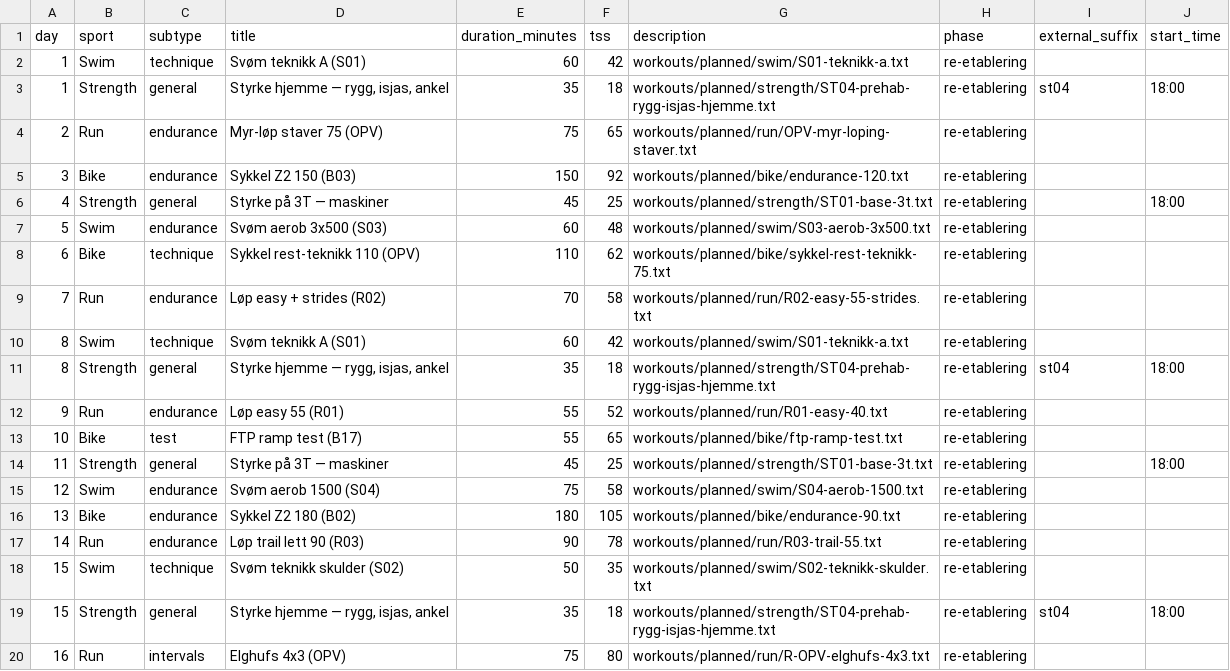
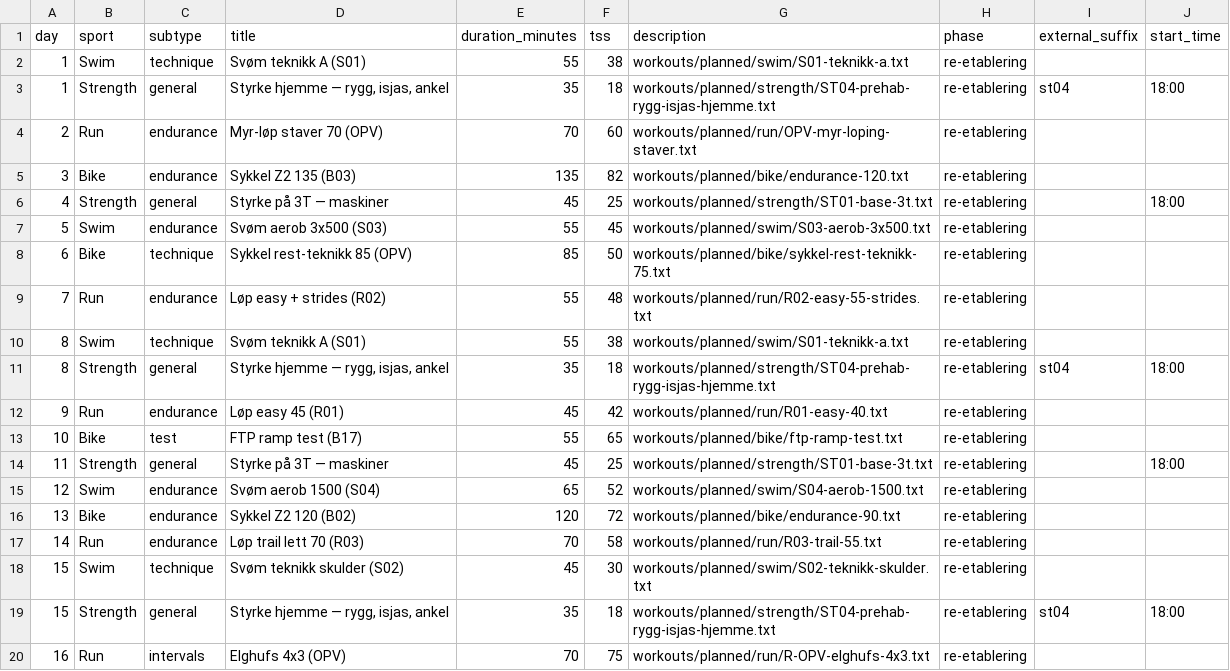
Before and after one commit to Wilste123/Lofoten_light, a CSV file: plans/csv/trainingdojo-2026-10-26-nov30.csv, drawn as a sheet; only a part is shown; the diff covers the shown part only.

```diff
--- a/plans/csv/trainingdojo-2026-10-26-nov30.csv
+++ b/plans/csv/trainingdojo-2026-10-26-nov30.csv
@@ -1,20 +1,20 @@
 day,sport,subtype,title,duration_minutes,tss,description,phase,external_suffix,start_time
-1,Swim,technique,Svøm teknikk A (S01),60,42,workouts/planned/swim/S01-teknikk-a.txt,re-etablering,,
+1,Swim,technique,Svøm teknikk A (S01),55,38,workouts/planned/swim/S01-teknikk-a.txt,re-etablering,,
 1,Strength,general,"Styrke hjemme — rygg, isjas, ankel",35,18,workouts/planned/strength/ST04-prehab-rygg-isjas-hjemme.txt,re-etablering,st04,18:00
-2,Run,endurance,Myr-løp staver 75 (OPV),75,65,workouts/planned/run/OPV-myr-loping-staver.txt,re-etablering,,
-3,Bike,endurance,Sykkel Z2 150 (B03),150,92,workouts/planned/bike/endurance-120.txt,re-etablering,,
+2,Run,endurance,Myr-løp staver 70 (OPV),70,60,workouts/planned/run/OPV-myr-loping-staver.txt,re-etablering,,
+3,Bike,endurance,Sykkel Z2 135 (B03),135,82,workouts/planned/bike/endurance-120.txt,re-etablering,,
 4,Strength,general,Styrke på 3T — maskiner,45,25,workouts/planned/strength/ST01-base-3t.txt,re-etablering,,18:00
-5,Swim,endurance,Svøm aerob 3x500 (S03),60,48,workouts/planned/swim/S03-aerob-3x500.txt,re-etablering,,
-6,Bike,technique,Sykkel rest-teknikk 110 (OPV),110,62,workouts/planned/bike/sykkel-rest-teknikk-75.txt,re-etablering,,
-7,Run,endurance,Løp easy + strides (R02),70,58,workouts/planned/run/R02-easy-55-strides.txt,re-etablering,,
-8,Swim,technique,Svøm teknikk A (S01),60,42,workouts/planned/swim/S01-teknikk-a.txt,re-etablering,,
+5,Swim,endurance,Svøm aerob 3x500 (S03),55,45,workouts/planned/swim/S03-aerob-3x500.txt,re-etablering,,
+6,Bike,technique,Sykkel rest-teknikk 85 (OPV),85,50,workouts/planned/bike/sykkel-rest-teknikk-75.txt,re-etablering,,
+7,Run,endurance,Løp easy + strides (R02),55,48,workouts/planned/run/R02-easy-55-strides.txt,re-etablering,,
+8,Swim,technique,Svøm teknikk A (S01),55,38,workouts/planned/swim/S01-teknikk-a.txt,re-etablering,,
 8,Strength,general,"Styrke hjemme — rygg, isjas, ankel",35,18,workouts/planned/strength/ST04-prehab-rygg-isjas-hjemme.txt,re-etablering,st04,18:00
-9,Run,endurance,Løp easy 55 (R01),55,52,workouts/planned/run/R01-easy-40.txt,re-etablering,,
+9,Run,endurance,Løp easy 45 (R01),45,42,workouts/planned/run/R01-easy-40.txt,re-etablering,,
 10,Bike,test,FTP ramp test (B17),55,65,workouts/planned/bike/ftp-ramp-test.txt,re-etablering,,
 11,Strength,general,Styrke på 3T — maskiner,45,25,workouts/planned/strength/ST01-base-3t.txt,re-etablering,,18:00
-12,Swim,endurance,Svøm aerob 1500 (S04),75,58,workouts/planned/swim/S04-aerob-1500.txt,re-etablering,,
-13,Bike,endurance,Sykkel Z2 180 (B02),180,105,workouts/planned/bike/endurance-90.txt,re-etablering,,
-14,Run,endurance,Løp trail lett 90 (R03),90,78,workouts/planned/run/R03-trail-55.txt,re-etablering,,
-15,Swim,technique,Svøm teknikk skulder (S02),50,35,workouts/planned/swim/S02-teknikk-skulder.txt,re-etablering,,
+12,Swim,endurance,Svøm aerob 1500 (S04),65,52,workouts/planned/swim/S04-aerob-1500.txt,re-etablering,,
+13,Bike,endurance,Sykkel Z2 120 (B02),120,72,workouts/planned/bike/endurance-90.txt,re-etablering,,
+14,Run,endurance,Løp trail lett 70 (R03),70,58,workouts/planned/run/R03-trail-55.txt,re-etablering,,
+15,Swim,technique,Svøm teknikk skulder (S02),45,30,workouts/planned/swim/S02-teknikk-skulder.txt,re-etablering,,
 15,Strength,general,"Styrke hjemme — rygg, isjas, ankel",35,18,workouts/planned/strength/ST04-prehab-rygg-isjas-hjemme.txt,re-etablering,st04,18:00
-16,Run,intervals,Elghufs 4x3 (OPV),75,80,workouts/planned/run/R-OPV-elghufs-4x3.txt,re-etablering,,
+16,Run,intervals,Elghufs 4x3 (OPV),70,75,workouts/planned/run/R-OPV-elghufs-4x3.txt,re-etablering,,
```
Also changed, not shown: 43 edited cells elsewhere in this file, plans/csv/intervals-weekly-targets-2026-10-12-12-31.csv, plans/csv/sykkel-zwo-kalender-4uker-2026-10-26.csv, 16 other files.
